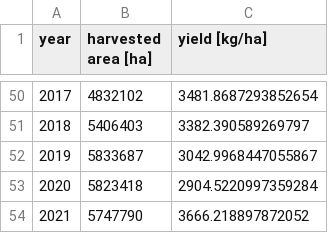
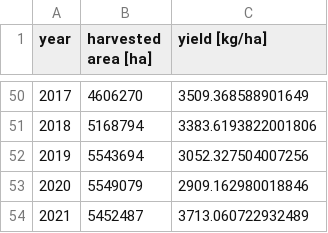
Before and after one commit to mzachow/wheat-yield-forecast-argentina, a CSV file: data/crop/national_yield_with_trend.csv, drawn as a sheet; only a part is shown, gaps mark what is left out; the diff covers the shown part only.

```diff
--- a/data/crop/national_yield_with_trend.csv
+++ b/data/crop/national_yield_with_trend.csv
@@ -50,5 +50,5 @@ year,harvested area [ha],yield [kg/ha]
-2017,4832102,3481.8687293852654
-2018,5406403,3382.390589269797
-2019,5833687,3042.9968447055867
-2020,5823418,2904.5220997359284
-2021,5747790,3666.218897872052
+2017,4606270,3509.368588901649
+2018,5168794,3383.6193822001806
+2019,5543694,3052.327504007256
+2020,5549079,2909.162980018846
+2021,5452487,3713.060722932489
```
Also changed, not shown: 96 edited cells elsewhere in this file, 23 other files.
